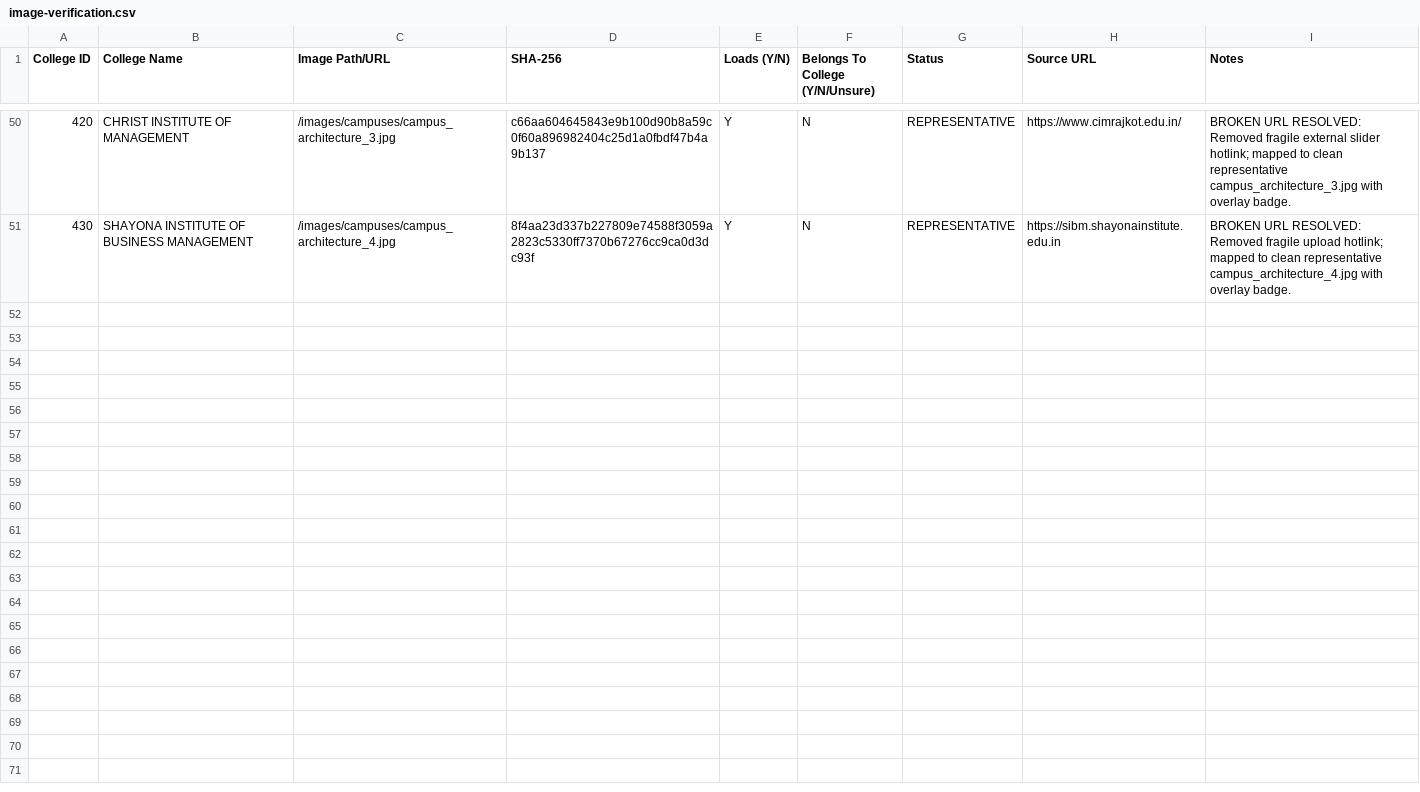
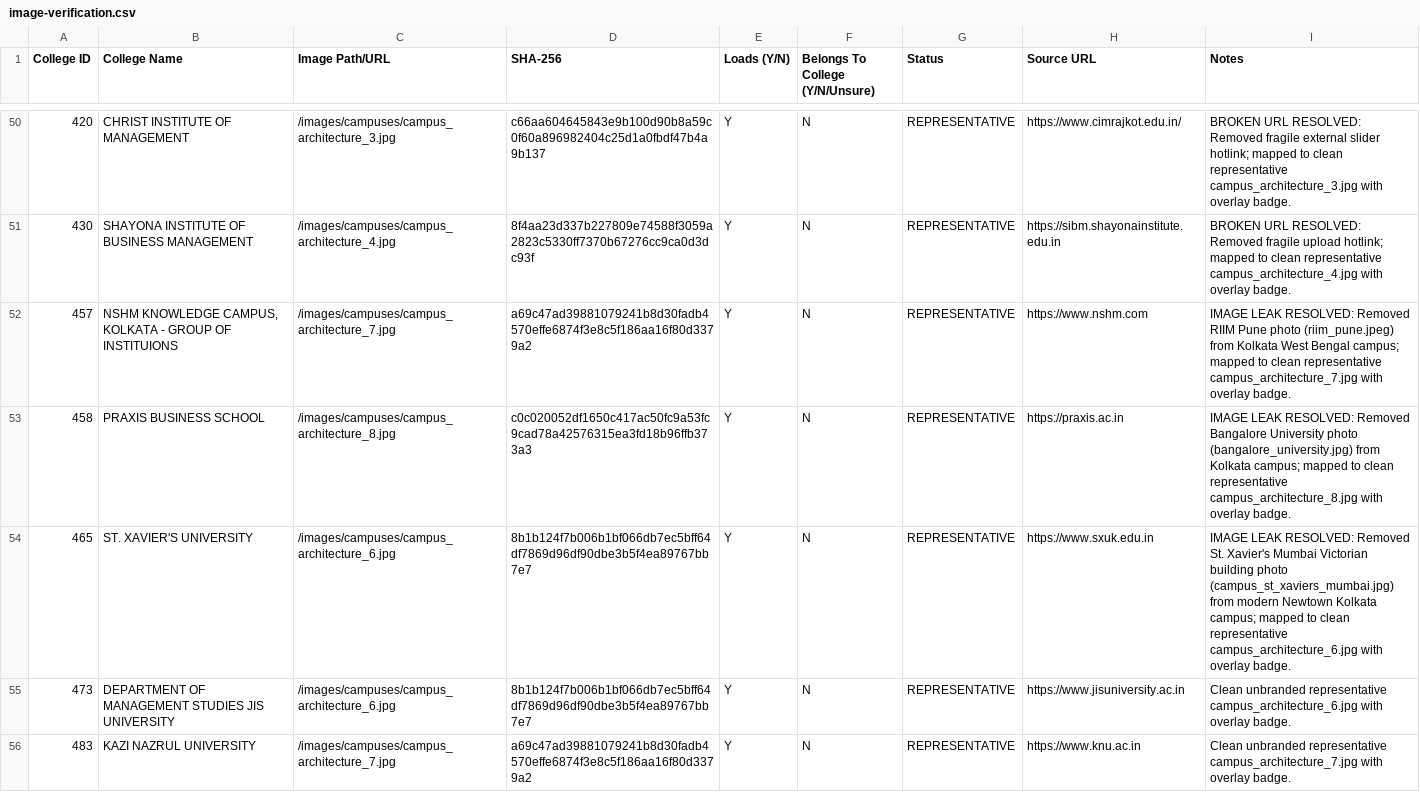
Before and after one commit to Amanrck96/COLLEGESEARCH, a CSV file: reports/verification/image-verification.csv, drawn as a sheet; only a part is shown, gaps mark what is left out; the diff covers the shown part only; the diff names each change by its address in the sheet, - before the commit and + after, or states it on an @@ line.

Commit message:
feat: generate batch 6 site data and verification reports

```diff
--- a/reports/verification/image-verification.csv
+++ b/reports/verification/image-verification.csv
+row 52: 457 | NSHM KNOWLEDGE CAMPUS, KOLKATA - GROUP OF INSTITUIONS | /images/campuses/campus_architecture_7.jpg | a69c47ad39881079241b8d30fadb4570effe6874f3e8c5f186aa16f80d3379a2 | Y | N | REPRESENTATIVE | https://www.nshm.com | IMAGE LEAK RESOLVED: Removed RIIM Pune photo (riim_pune.jpeg) from Kolkata West Bengal campus; mapped to clean representative campus_architecture_7.jpg with overlay badge.
+row 53: 458 | PRAXIS BUSINESS SCHOOL | /images/campuses/campus_architecture_8.jpg | c0c020052df1650c417ac50fc9a53fc9cad78a42576315ea3fd18b96ffb373a3 | Y | N | REPRESENTATIVE | https://praxis.ac.in | IMAGE LEAK RESOLVED: Removed Bangalore University photo (bangalore_university.jpg) from Kolkata campus; mapped to clean representative campus_architecture_8.jpg with overlay badge.
+row 54: 465 | ST. XAVIER'S UNIVERSITY | /images/campuses/campus_architecture_6.jpg | 8b1b124f7b006b1bf066db7ec5bff64df7869d96df90dbe3b5f4ea89767bb7e7 | Y | N | REPRESENTATIVE | https://www.sxuk.edu.in | IMAGE LEAK RESOLVED: Removed St. Xavier's Mumbai Victorian building photo (campus_st_xaviers_mumbai.jpg) from modern Newtown Kolkata campus; mapped to clean representative campus_architecture_6.jpg with overlay badge.
+row 55: 473 | DEPARTMENT OF MANAGEMENT STUDIES JIS UNIVERSITY | /images/campuses/campus_architecture_6.jpg | 8b1b124f7b006b1bf066db7ec5bff64df7869d96df90dbe3b5f4ea89767bb7e7 | Y | N | REPRESENTATIVE | https://www.jisuniversity.ac.in | Clean unbranded representative campus_architecture_6.jpg with overlay badge.
+row 56: 483 | KAZI NAZRUL UNIVERSITY | /images/campuses/campus_architecture_7.jpg | a69c47ad39881079241b8d30fadb4570effe6874f3e8c5f186aa16f80d3379a2 | Y | N | REPRESENTATIVE | https://www.knu.ac.in | Clean unbranded representative campus_architecture_7.jpg with overlay badge.
```
Also changed, not shown: 5 added rows elsewhere in this file, reports/verification/course-verification.csv, 7 other files.
